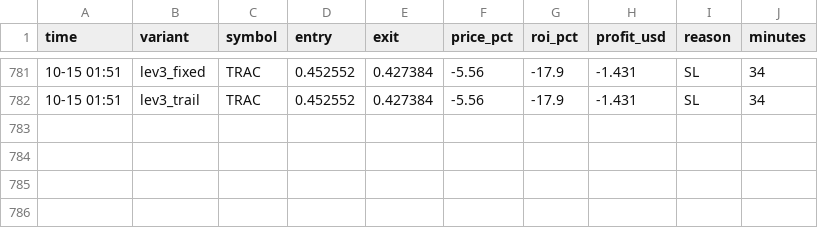
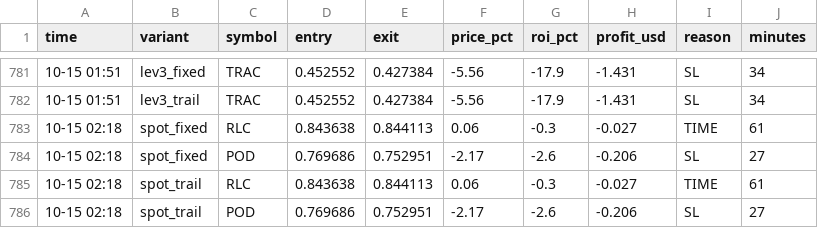
Before and after one commit to Ehsan2893/top1000.py, a CSV file: sim_trades.csv, drawn as a sheet; only a part is shown, gaps mark what is left out; the diff names each change by its address in the sheet, - before the commit and + after, or states it on an @@ line.

```diff
--- a/sim_trades.csv
+++ b/sim_trades.csv
+row 783: 10-15 02:18 | spot_fixed | RLC | 0.843638 | 0.844113 | 0.06 | -0.3 | -0.027 | TIME | 61
+row 784: 10-15 02:18 | spot_fixed | POD | 0.769686 | 0.752951 | -2.17 | -2.6 | -0.206 | SL | 27
+row 785: 10-15 02:18 | spot_trail | RLC | 0.843638 | 0.844113 | 0.06 | -0.3 | -0.027 | TIME | 61
+row 786: 10-15 02:18 | spot_trail | POD | 0.769686 | 0.752951 | -2.17 | -2.6 | -0.206 | SL | 27
```
Also changed, not shown: 2 other files.
